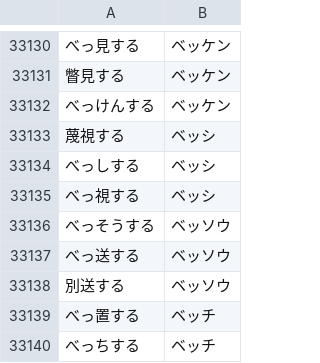
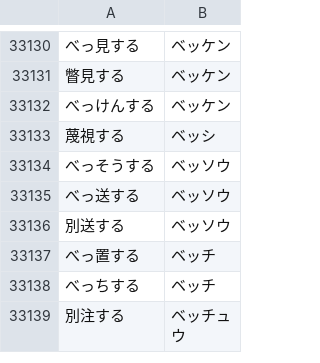
Before and after one commit to idutsu/reibun-generator, a CSV file: csv/verb.csv, drawn as a sheet; only a part is shown, gaps mark what is left out; the shorter side is filled out with more unchanged rows; the diff names each change by its address in the sheet, - before the commit and + after, or states it on an @@ line.

Commit message:
edit verb.csv

```diff
--- a/csv/verb.csv
+++ b/csv/verb.csv
-row 33134: べっしする | ベッシ
-row 33135: べっ視する | ベッシ
```
